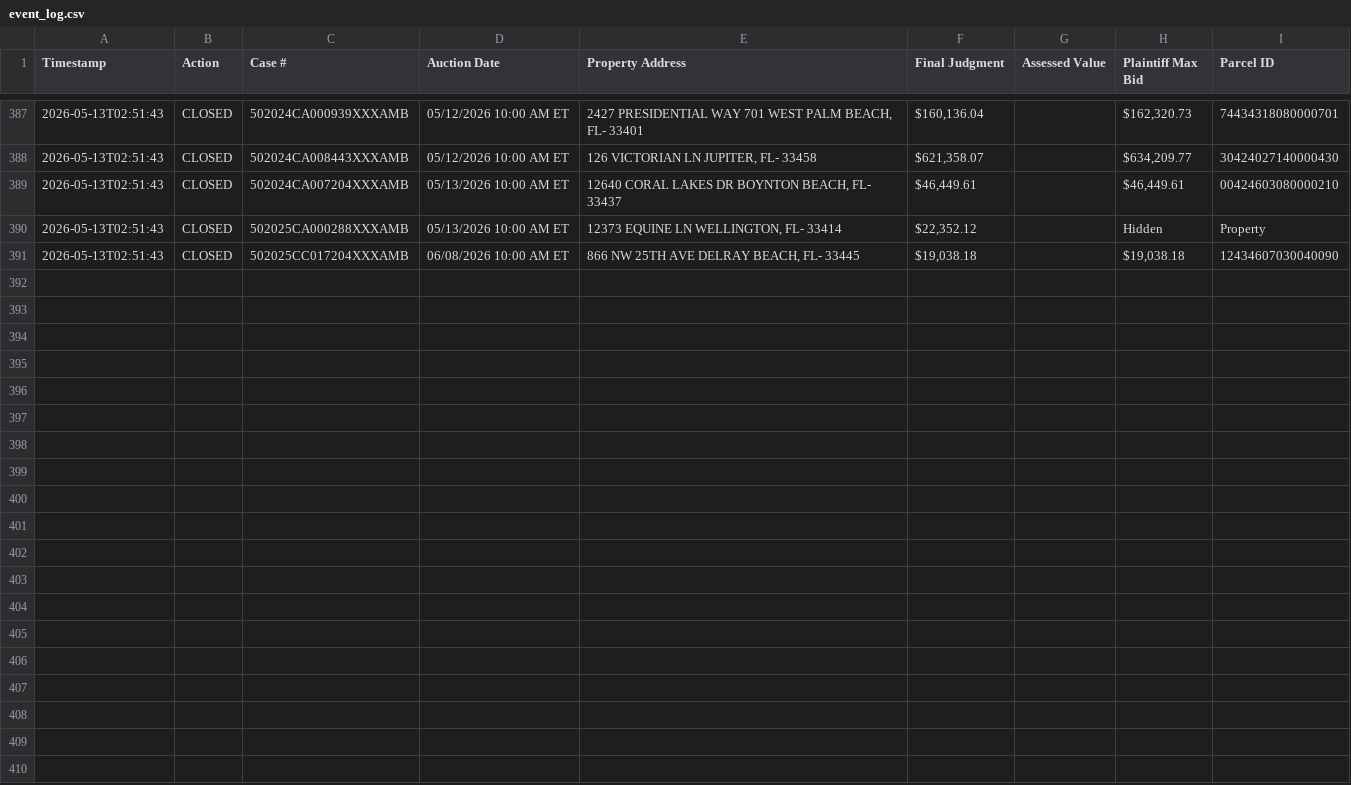
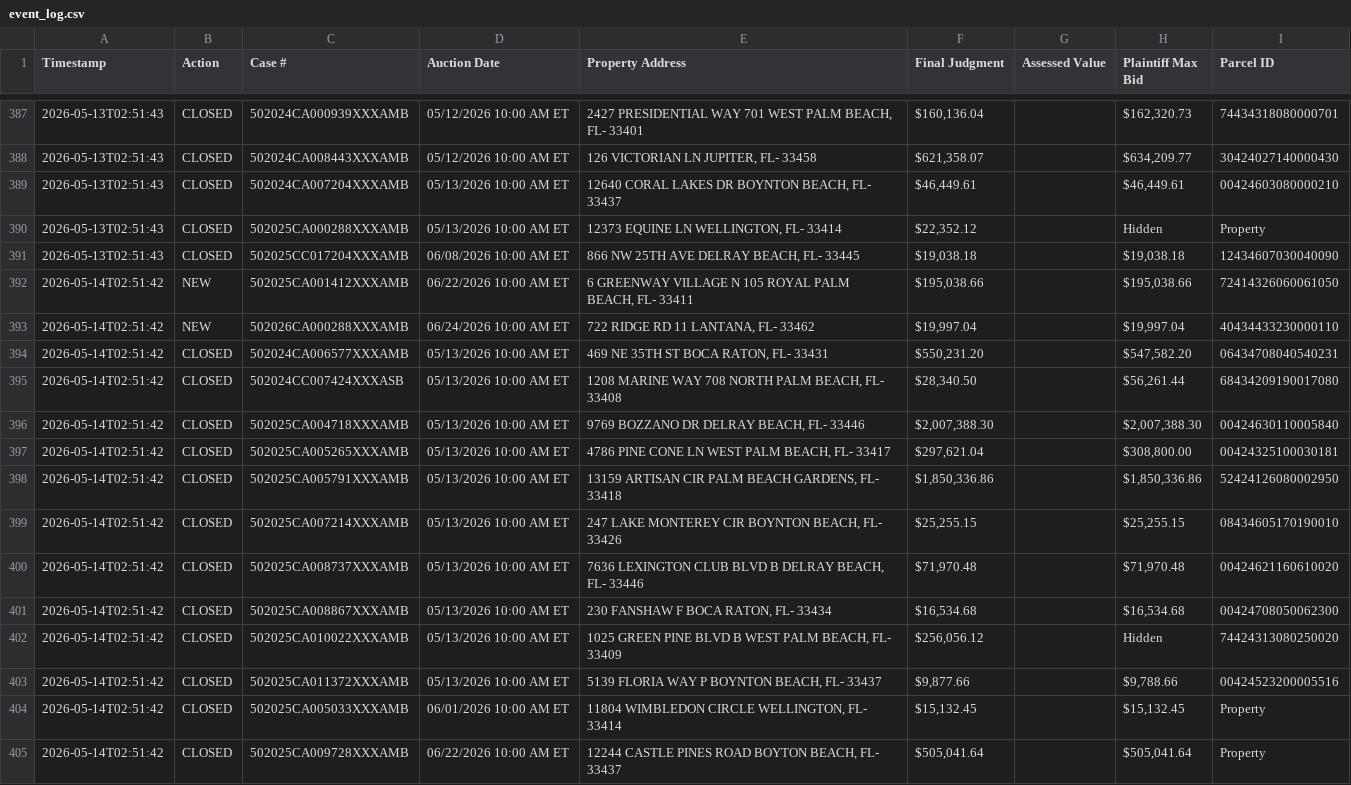
Before and after one commit to figlesias7/realforeclose-palmbeach, a CSV file: data/event_log.csv, drawn as a sheet; only a part is shown, gaps mark what is left out; the diff names each change by its address in the sheet, - before the commit and + after, or states it on an @@ line.

```diff
--- a/data/event_log.csv
+++ b/data/event_log.csv
+row 392: 2026-05-14T02:51:42 | NEW | 502025CA001412XXXAMB | 06/22/2026 10:00 AM ET | 6 GREENWAY VILLAGE N 105 ROYAL PALM BEACH, FL- 33411 | $195,038.66 |  | $195,038.66 | 72414326060061050
+row 393: 2026-05-14T02:51:42 | NEW | 502026CA000288XXXAMB | 06/24/2026 10:00 AM ET | 722 RIDGE RD 11 LANTANA, FL- 33462 | $19,997.04 |  | $19,997.04 | 40434433230000110
+row 394: 2026-05-14T02:51:42 | CLOSED | 502024CA006577XXXAMB | 05/13/2026 10:00 AM ET | 469 NE 35TH ST BOCA RATON, FL- 33431 | $550,231.20 |  | $547,582.20 | 06434708040540231
+row 395: 2026-05-14T02:51:42 | CLOSED | 502024CC007424XXXASB | 05/13/2026 10:00 AM ET | 1208 MARINE WAY 708 NORTH PALM BEACH, FL- 33408 | $28,340.50 |  | $56,261.44 | 68434209190017080
+row 396: 2026-05-14T02:51:42 | CLOSED | 502025CA004718XXXAMB | 05/13/2026 10:00 AM ET | 9769 BOZZANO DR DELRAY BEACH, FL- 33446 | $2,007,388.30 |  | $2,007,388.30 | 00424630110005840
+row 397: 2026-05-14T02:51:42 | CLOSED | 502025CA005265XXXAMB | 05/13/2026 10:00 AM ET | 4786 PINE CONE LN WEST PALM BEACH, FL- 33417 | $297,621.04 |  | $308,800.00 | 00424325100030181
+row 398: 2026-05-14T02:51:42 | CLOSED | 502025CA005791XXXAMB | 05/13/2026 10:00 AM ET | 13159 ARTISAN CIR PALM BEACH GARDENS, FL- 33418 | $1,850,336.86 |  | $1,850,336.86 | 52424126080002950
+row 399: 2026-05-14T02:51:42 | CLOSED | 502025CA007214XXXAMB | 05/13/2026 10:00 AM ET | 247 LAKE MONTEREY CIR BOYNTON BEACH, FL- 33426 | $25,255.15 |  | $25,255.15 | 08434605170190010
+row 400: 2026-05-14T02:51:42 | CLOSED | 502025CA008737XXXAMB | 05/13/2026 10:00 AM ET | 7636 LEXINGTON CLUB BLVD B DELRAY BEACH, FL- 33446 | $71,970.48 |  | $71,970.48 | 00424621160610020
+row 401: 2026-05-14T02:51:42 | CLOSED | 502025CA008867XXXAMB | 05/13/2026 10:00 AM ET | 230 FANSHAW F BOCA RATON, FL- 33434 | $16,534.68 |  | $16,534.68 | 00424708050062300
+row 402: 2026-05-14T02:51:42 | CLOSED | 502025CA010022XXXAMB | 05/13/2026 10:00 AM ET | 1025 GREEN PINE BLVD B WEST PALM BEACH, FL- 33409 | $256,056.12 |  | Hidden | 74424313080250020
+row 403: 2026-05-14T02:51:42 | CLOSED | 502025CA011372XXXAMB | 05/13/2026 10:00 AM ET | 5139 FLORIA WAY P BOYNTON BEACH, FL- 33437 | $9,877.66 |  | $9,788.66 | 00424523200005516
+row 404: 2026-05-14T02:51:42 | CLOSED | 502025CA005033XXXAMB | 06/01/2026 10:00 AM ET | 11804 WIMBLEDON CIRCLE WELLINGTON, FL- 33414 | $15,132.45 |  | $15,132.45 | Property
+row 405: 2026-05-14T02:51:42 | CLOSED | 502025CA009728XXXAMB | 06/22/2026 10:00 AM ET | 12244 CASTLE PINES ROAD BOYTON BEACH, FL- 33437 | $505,041.64 |  | $505,041.64 | Property
```
Also changed, not shown: data/all_seen.csv, 3 other files.
